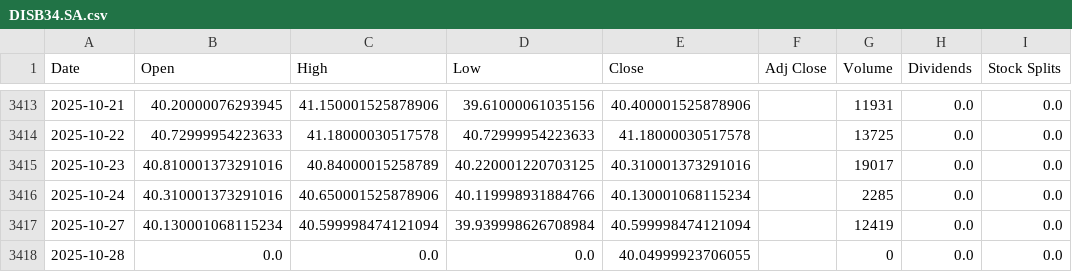
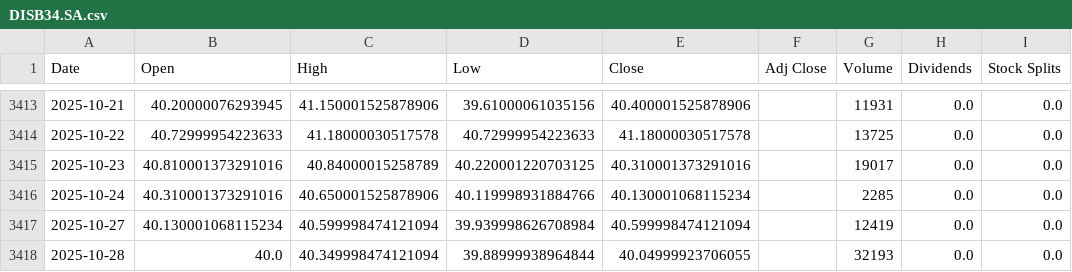
Before and after one commit to LeoRodaelli/investAI, a CSV file: DISB34.SA.csv, drawn as a sheet; only a part is shown, gaps mark what is left out; the diff names each change by its address in the sheet, - before the commit and + after, or states it on an @@ line.

```diff
--- a/DISB34.SA.csv
+++ b/DISB34.SA.csv
-B3418 (Open): 0.0
+B3418 (Open): 40.0
-C3418 (High): 0.0
+C3418 (High): 40.349998474121094
-D3418 (Low): 0.0
+D3418 (Low): 39.88999938964844
-G3418 (Volume): 0
+G3418 (Volume): 32193
```
Also changed, not shown: AMZO34.SA.csv, BHIA3.SA.csv, 36 other files.
